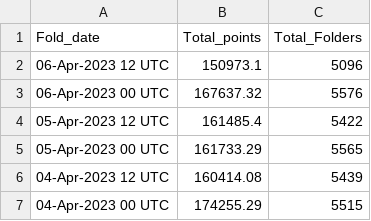
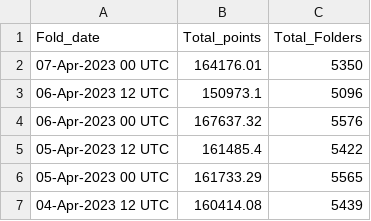
Before and after one commit to malkaroy-vrrp/bananocalculator, a CSV file: scrapes/totals.csv, drawn as a sheet; only a part is shown; the shorter side is filled out with more unchanged rows; the diff names each change by its address in the sheet, - before the commit and + after, or states it on an @@ line.

Commit message:
Scrape

```diff
--- a/scrapes/totals.csv
+++ b/scrapes/totals.csv
+row 2: 07-Apr-2023 00 UTC | 164176.01 | 5350
```
Also changed, not shown: 1 other file.
